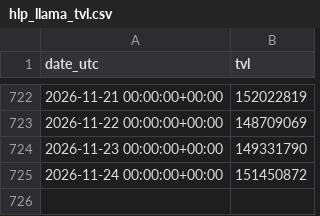
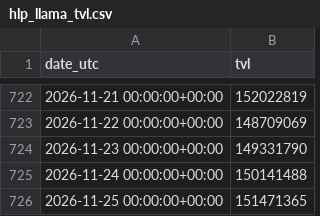
Before and after one commit to AndrejS-dev/HyperLiquid-HLP, a CSV file: hlp/data/hlp_llama_tvl.csv, drawn as a sheet; only a part is shown, gaps mark what is left out.

```diff
--- a/hlp/data/hlp_llama_tvl.csv
+++ b/hlp/data/hlp_llama_tvl.csv
@@ -724,2 +724,3 @@ date_utc,tvl
 2026-11-23 00:00:00+00:00,149331790
-2026-11-24 00:00:00+00:00,151450872
+2026-11-24 00:00:00+00:00,150141488
+2026-11-25 00:00:00+00:00,151471365
```
Also changed, not shown: hlp/data/hlp_daily_index.csv, hlp/data/hlp_index.csv, 3 other files.
